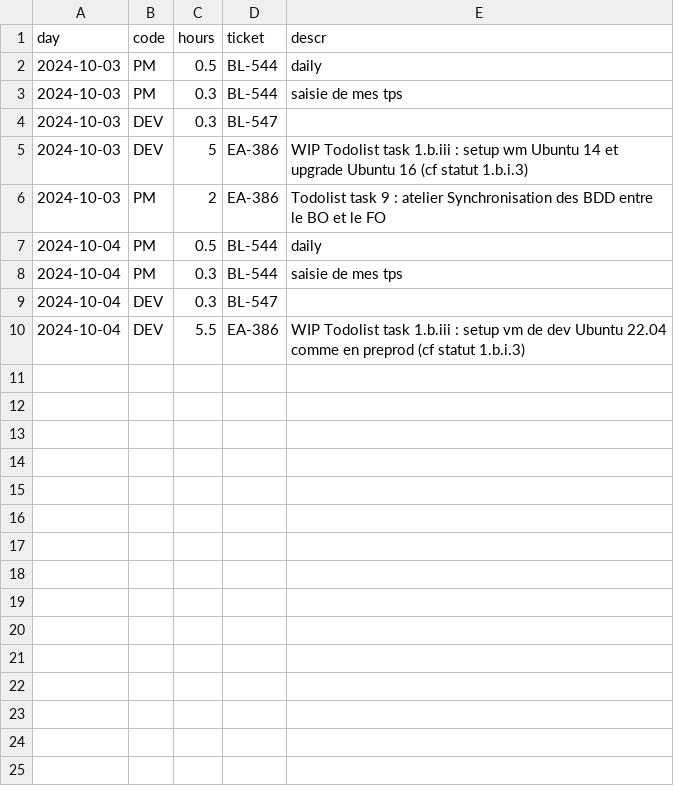
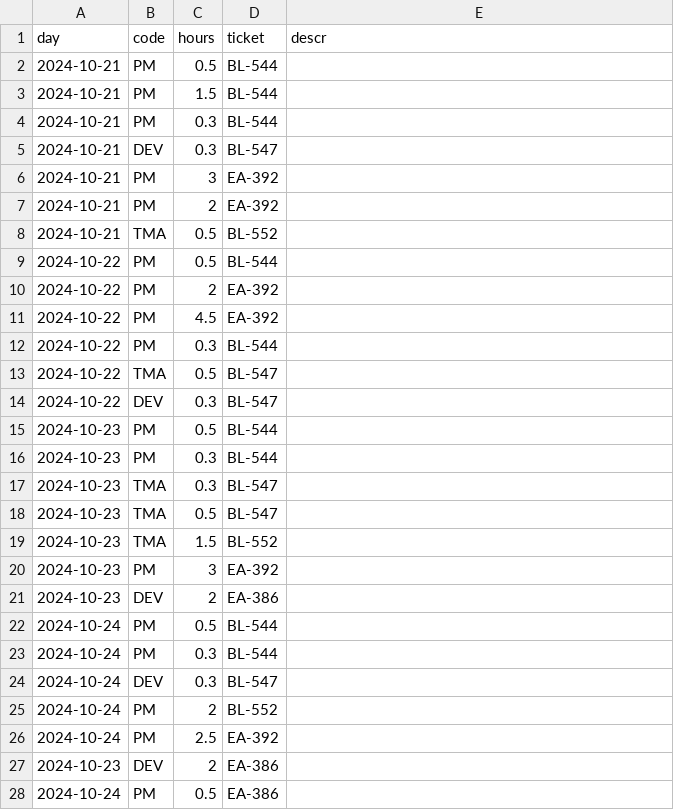
Before and after one commit to ctitdoc/bal, a CSV file: srv_opportunity/timesheet.csv, drawn as a sheet; only a part is shown; the diff covers the shown part only.

```diff
--- a/srv_opportunity/timesheet.csv
+++ b/srv_opportunity/timesheet.csv
@@ -2,9 +2,27 @@ day,code,hours,ticket,descr
-"2024-10-03","PM",0.5,"BL-544","daily"
-"2024-10-03","PM",0.3,"BL-544","saisie de mes tps"
-"2024-10-03","DEV",0.3,"BL-547","  "
-"2024-10-03","DEV",5,"EA-386","WIP Todolist task 1.b.iii : setup wm Ubuntu 14 et upgrade Ubuntu 16 (cf statut 1.b.i.3)"
-"2024-10-03","PM",2,"EA-386","Todolist task 9 : atelier Synchronisation des BDD entre le BO et le FO"
-"2024-10-04","PM",0.5,"BL-544","daily"
-"2024-10-04","PM",0.3,"BL-544","saisie de mes tps"
-"2024-10-04","DEV",0.3,"BL-547","  "
-"2024-10-04","DEV",5.5,"EA-386","WIP Todolist task 1.b.iii : setup vm  de dev Ubuntu 22.04 comme en preprod (cf statut 1.b.i.3)"
+"2024-10-21","PM",0.5,"BL-544"," "
+"2024-10-21","PM",1.5,"BL-544"," "
+"2024-10-21","PM",0.3,"BL-544"," "
+"2024-10-21","DEV",0.3,"BL-547"," "
+"2024-10-21","PM",3,"EA-392"," "
+"2024-10-21","PM",2,"EA-392"," "
+"2024-10-21","TMA",0.5,"BL-552"," "
+"2024-10-22","PM",0.5,"BL-544"," "
+"2024-10-22","PM",2,"EA-392"," "
+"2024-10-22","PM",4.5,"EA-392"," "
+"2024-10-22","PM",0.3,"BL-544"," "
+"2024-10-22","TMA",0.5,"BL-547"," "
+"2024-10-22","DEV",0.3,"BL-547"," "
+"2024-10-23","PM",0.5,"BL-544"," "
+"2024-10-23","PM",0.3,"BL-544"," "
+"2024-10-23","TMA",0.3,"BL-547"," "
+"2024-10-23","TMA",0.5,"BL-547"," "
+"2024-10-23","TMA",1.5,"BL-552"," "
+"2024-10-23","PM",3,"EA-392"," "
+"2024-10-23","DEV",2,"EA-386"," "
+"2024-10-24","PM",0.5,"BL-544"," "
+"2024-10-24","PM",0.3,"BL-544"," "
+"2024-10-24","DEV",0.3,"BL-547"," "
+"2024-10-24","PM",2,"BL-552"," "
+"2024-10-24","PM",2.5,"EA-392"," "
+"2024-10-23","DEV",2,"EA-386"," "
+"2024-10-24","PM",0.5,"EA-386"," "
```
Also changed, not shown: 6 added rows elsewhere in this file, srv_opportunity/timesheet_tmp.csv, 2 other files.
